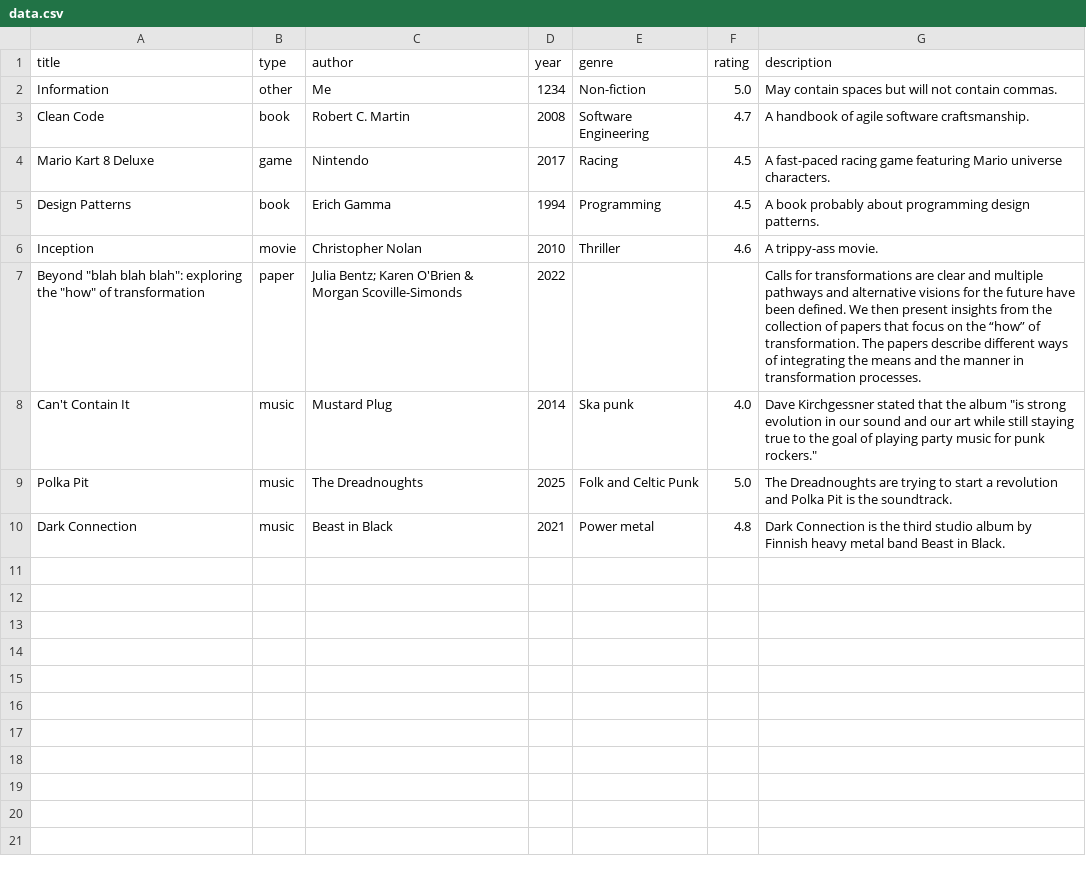
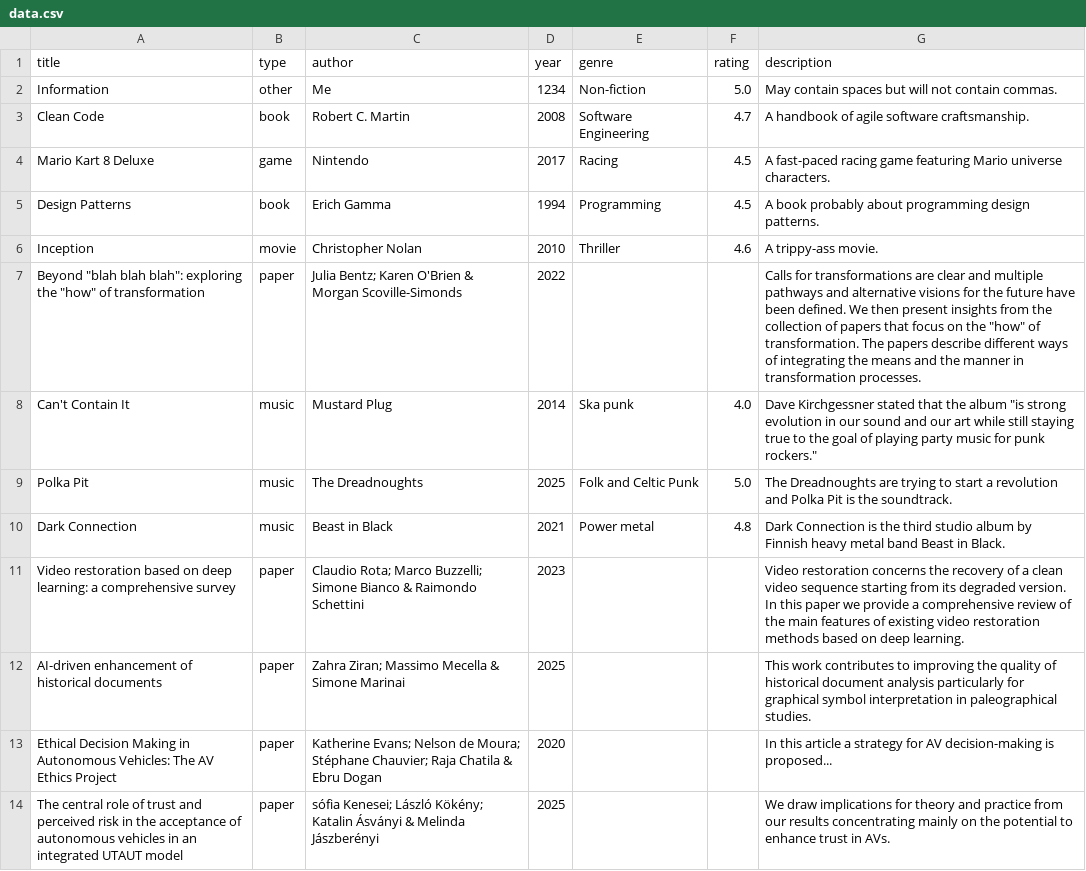
Before and after one commit to shakgrig/CMPT-272-asn2, a CSV file: assets/data.csv, drawn as a sheet.

```diff
--- a/assets/data.csv
+++ b/assets/data.csv
@@ -6,3 +6,3 @@ Design Patterns,book,Erich Gamma,1994,Programming,4.5,A book probably about prog
 Inception,movie,Christopher Nolan,2010,Thriller,4.6,A trippy-ass movie.
-Beyond "blah blah blah": exploring the "how" of transformation,paper,Julia Bentz; Karen O'Brien & Morgan Scoville-Simonds,2022,,,Calls for transformations are clear and multiple pathways and alternative visions for the future have been defined. We then present insights from the collection of papers that focus on the “how” of transformation. The papers describe different ways of integrating the means and the manner in transformation processes.
+Beyond "blah blah blah": exploring the "how" of transformation,paper,Julia Bentz; Karen O'Brien & Morgan Scoville-Simonds,2022,,,Calls for transformations are clear and multiple pathways and alternative visions for the future have been defined. We then present insights from the collection of papers that focus on the "how" of transformation. The papers describe different ways of integrating the means and the manner in transformation processes.
 Can't Contain It,music,Mustard Plug,2014,Ska punk,4.0,Dave Kirchgessner stated that the album "is strong evolution in our sound and our art while still staying true to the goal of playing party music for punk rockers."
@@ -10 +10,5 @@ Polka Pit,music,The Dreadnoughts,2025,Folk and Celtic Punk,5.0,The Dreadnoughts
 Dark Connection,music,Beast in Black,2021,Power metal,4.8,Dark Connection is the third studio album by Finnish heavy metal band Beast in Black.
+Video restoration based on deep learning: a comprehensive survey,paper,Claudio Rota; Marco Buzzelli; Simone Bianco & Raimondo Schettini,2023,,,Video restoration concerns the recovery of a clean video sequence starting from its degraded version. In this paper we provide a comprehensive review of the main features of existing video restoration methods based on deep learning.
+AI-driven enhancement of historical documents,paper,Zahra Ziran; Massimo Mecella & Simone Marinai,2025,,,This work contributes to improving the quality of historical document analysis particularly for graphical symbol interpretation in paleographical studies.
+Ethical Decision Making in Autonomous Vehicles: The AV Ethics Project,paper,Katherine Evans; Nelson de Moura; Stéphane Chauvier; Raja Chatila & Ebru Dogan,2020,,,In this article a strategy for AV decision-making is proposed...
+The central role of trust and perceived risk in the acceptance of autonomous vehicles in an integrated UTAUT model,paper,sófia Kenesei; László Kökény; Katalin Ásványi & Melinda Jászberényi,2025,,,We draw implications for theory and practice from our results concentrating mainly on the potential to enhance trust in AVs.
```
Also changed, not shown: 4 other files.
